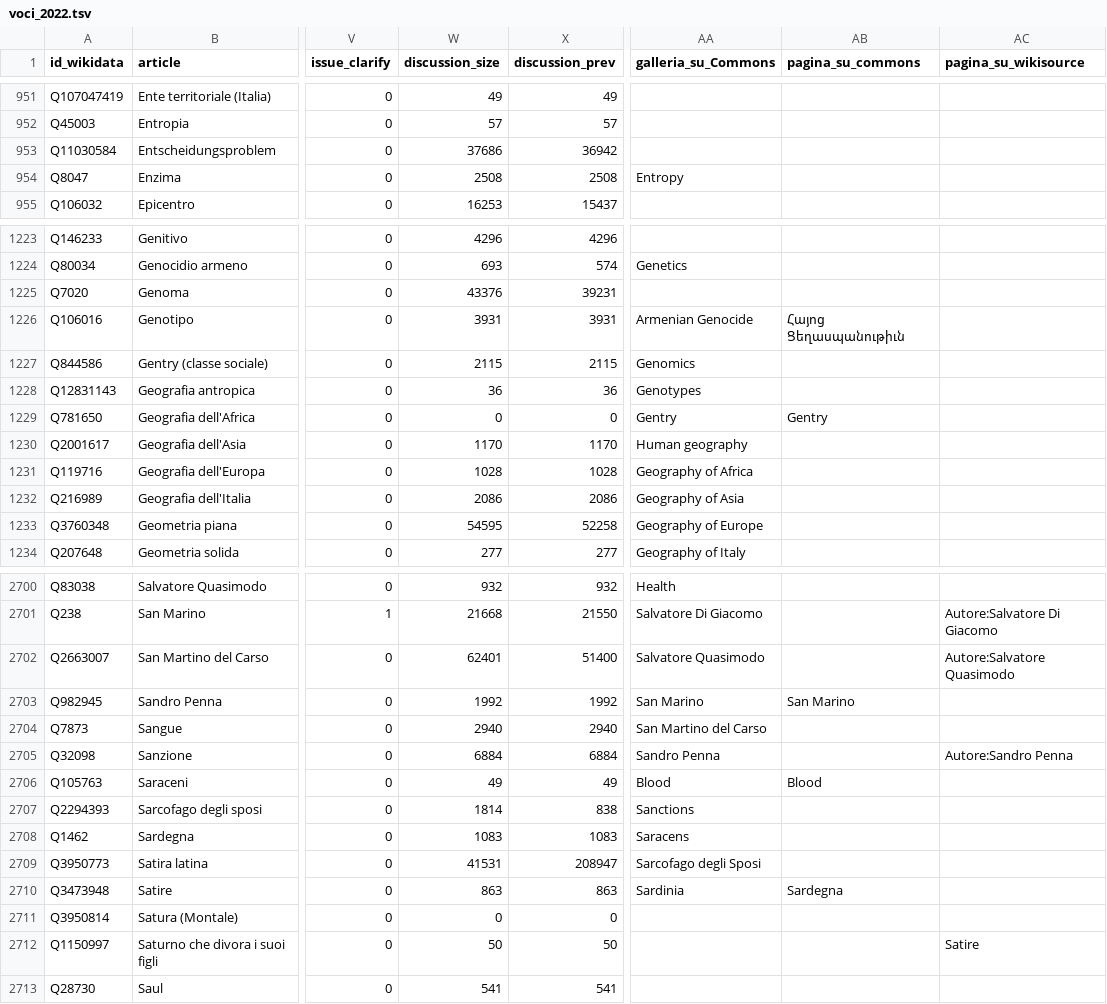
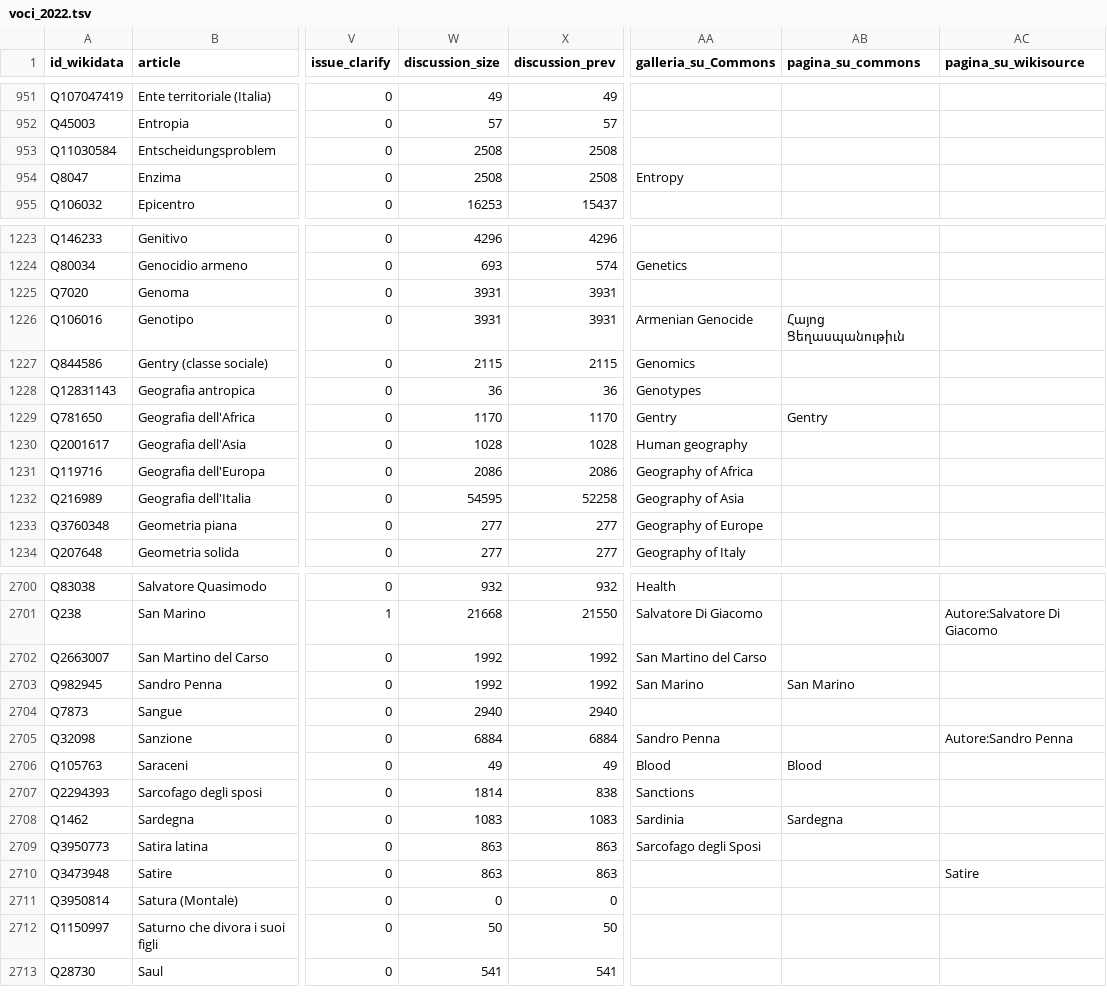
Before and after one commit to giovannipro/giovannipro.github.io, a TSV file: wikipedia-scuola-italiana/assets/data/voci_2022.tsv, drawn as a sheet; only a part is shown, gaps mark what is left out; the diff covers the shown part only; the diff names each change by its address in the sheet, - before the commit and + after, or states it on an @@ line.

Commit message:
Update voci_2022.tsv

```diff
--- a/wikipedia-scuola-italiana/assets/data/voci_2022.tsv
+++ b/wikipedia-scuola-italiana/assets/data/voci_2022.tsv
-W953 (discussion_size): 37686
+W953 (discussion_size): 2508
-X953 (discussion_prev): 36942
+X953 (discussion_prev): 2508
-W1225 (discussion_size): 43376
+W1225 (discussion_size): 3931
-X1225 (discussion_prev): 39231
+X1225 (discussion_prev): 3931
-W1229 (discussion_size): 0
+W1229 (discussion_size): 1170
-X1229 (discussion_prev): 0
+X1229 (discussion_prev): 1170
-W1230 (discussion_size): 1170
+W1230 (discussion_size): 1028
-X1230 (discussion_prev): 1170
+X1230 (discussion_prev): 1028
-W1231 (discussion_size): 1028
+W1231 (discussion_size): 2086
-X1231 (discussion_prev): 1028
+X1231 (discussion_prev): 2086
-W1232 (discussion_size): 2086
+W1232 (discussion_size): 54595
-X1232 (discussion_prev): 2086
+X1232 (discussion_prev): 52258
-W1233 (discussion_size): 54595
+W1233 (discussion_size): 277
-X1233 (discussion_prev): 52258
+X1233 (discussion_prev): 277
-W2702 (discussion_size): 62401
+W2702 (discussion_size): 1992
-X2702 (discussion_prev): 51400
+X2702 (discussion_prev): 1992
-AA2702 (galleria_su_Commons): Salvatore Quasimodo
+AA2702 (galleria_su_Commons): San Martino del Carso
-AC2702 (pagina_su_wikisource): Autore:Salvatore Quasimodo
+AC2702 (pagina_su_wikisource): (empty)
-AA2704 (galleria_su_Commons): San Martino del Carso
+AA2704 (galleria_su_Commons): (empty)
-AA2708 (galleria_su_Commons): Saracens
+AA2708 (galleria_su_Commons): Sardinia
-AB2708 (pagina_su_commons): (empty)
+AB2708 (pagina_su_commons): Sardegna
-W2709 (discussion_size): 41531
+W2709 (discussion_size): 863
-X2709 (discussion_prev): 208947
+X2709 (discussion_prev): 863
-AA2710 (galleria_su_Commons): Sardinia
+AA2710 (galleria_su_Commons): (empty)
-AB2710 (pagina_su_commons): Sardegna
+AB2710 (pagina_su_commons): (empty)
-AC2710 (pagina_su_wikisource): (empty)
+AC2710 (pagina_su_wikisource): Satire
-AC2712 (pagina_su_wikisource): Satire
+AC2712 (pagina_su_wikisource): (empty)
```
Also changed, not shown: 74 edited cells elsewhere in this file.
